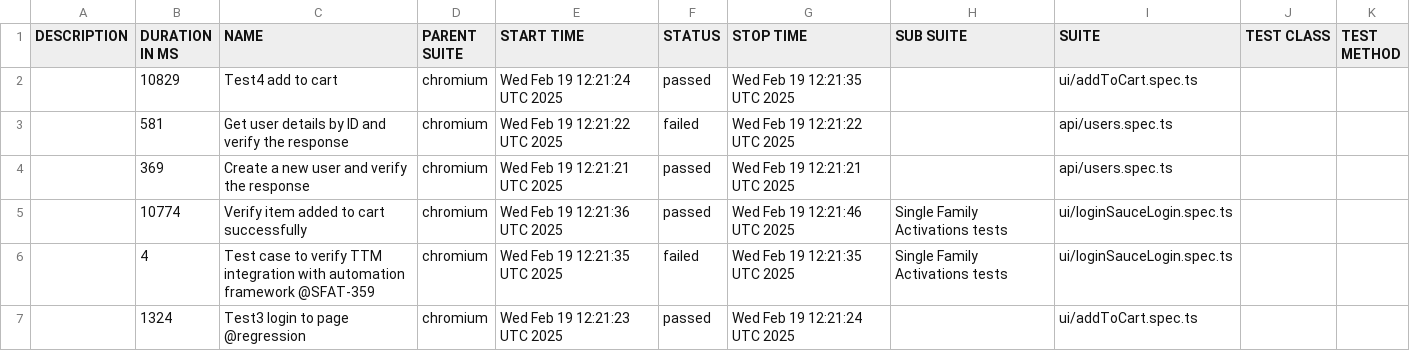
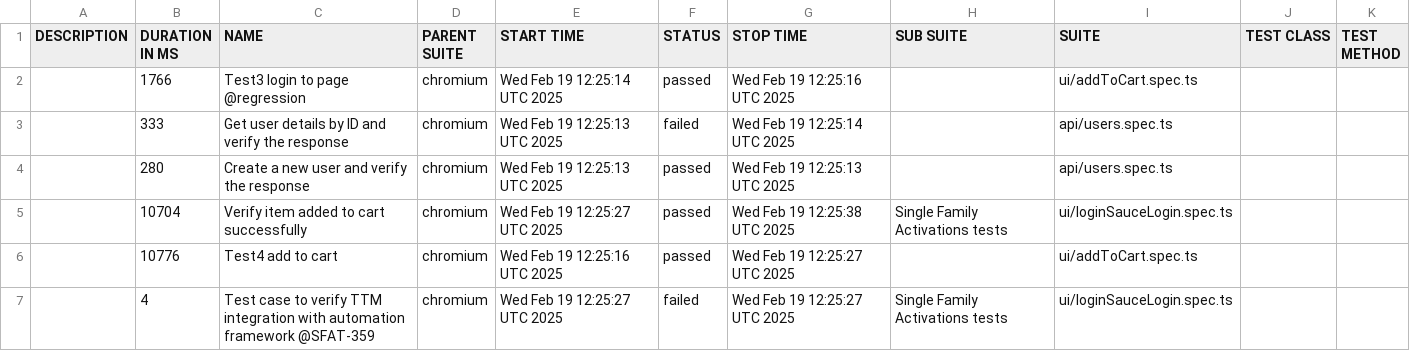
Before and after one commit to Motifworks-India/conservice-qa-automation-poc, a CSV file: data/suites.csv, drawn as a sheet.

```diff
--- a/data/suites.csv
+++ b/data/suites.csv
@@ -1,7 +1,7 @@
 "DESCRIPTION","DURATION IN MS","NAME","PARENT SUITE","START TIME","STATUS","STOP TIME","SUB SUITE","SUITE","TEST CLASS","TEST METHOD"
-"","10829","Test4 add to cart","chromium","Wed Feb 19 12:21:24 UTC 2025","passed","Wed Feb 19 12:21:35 UTC 2025","","ui/addToCart.spec.ts","",""
-"","581","Get user details by ID and verify the response","chromium","Wed Feb 19 12:21:22 UTC 2025","failed","Wed Feb 19 12:21:22 UTC 2025","","api/users.spec.ts","",""
-"","369","Create a new user and verify the response","chromium","Wed Feb 19 12:21:21 UTC 2025","passed","Wed Feb 19 12:21:21 UTC 2025","","api/users.spec.ts","",""
-"","10774","Verify item added to cart successfully","chromium","Wed Feb 19 12:21:36 UTC 2025","passed","Wed Feb 19 12:21:46 UTC 2025","Single Family Activations tests","ui/loginSauceLogin.spec.ts","",""
-"","4","Test case to verify TTM integration with automation framework @SFAT-359","chromium","Wed Feb 19 12:21:35 UTC 2025","failed","Wed Feb 19 12:21:35 UTC 2025","Single Family Activations tests","ui/loginSauceLogin.spec.ts","",""
-"","1324","Test3 login to page @regression","chromium","Wed Feb 19 12:21:23 UTC 2025","passed","Wed Feb 19 12:21:24 UTC 2025","","ui/addToCart.spec.ts","",""
+"","1766","Test3 login to page @regression","chromium","Wed Feb 19 12:25:14 UTC 2025","passed","Wed Feb 19 12:25:16 UTC 2025","","ui/addToCart.spec.ts","",""
+"","333","Get user details by ID and verify the response","chromium","Wed Feb 19 12:25:13 UTC 2025","failed","Wed Feb 19 12:25:14 UTC 2025","","api/users.spec.ts","",""
+"","280","Create a new user and verify the response","chromium","Wed Feb 19 12:25:13 UTC 2025","passed","Wed Feb 19 12:25:13 UTC 2025","","api/users.spec.ts","",""
+"","10704","Verify item added to cart successfully","chromium","Wed Feb 19 12:25:27 UTC 2025","passed","Wed Feb 19 12:25:38 UTC 2025","Single Family Activations tests","ui/loginSauceLogin.spec.ts","",""
+"","10776","Test4 add to cart","chromium","Wed Feb 19 12:25:16 UTC 2025","passed","Wed Feb 19 12:25:27 UTC 2025","","ui/addToCart.spec.ts","",""
+"","4","Test case to verify TTM integration with automation framework @SFAT-359","chromium","Wed Feb 19 12:25:27 UTC 2025","failed","Wed Feb 19 12:25:27 UTC 2025","Single Family Activations tests","ui/loginSauceLogin.spec.ts","",""
```
Also changed, not shown: 50 other files.
